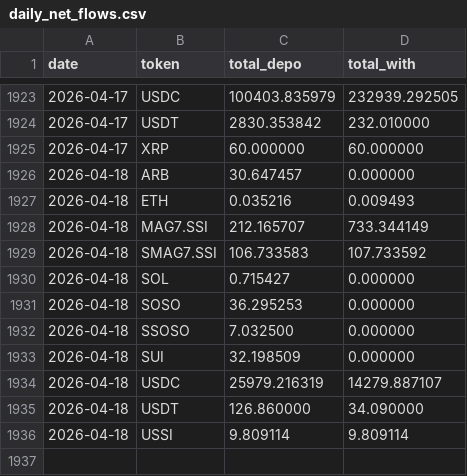
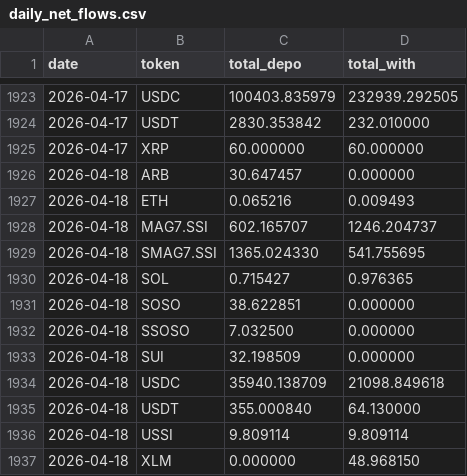
Before and after one commit to Eliasdegemu61/Fund-flow-sodex, a CSV file: daily_net_flows.csv, drawn as a sheet; only a part is shown, gaps mark what is left out.

Commit message:
Update Sodex data: Sat Apr 18 07:57:15 UTC 2026

```diff
--- a/daily_net_flows.csv
+++ b/daily_net_flows.csv
@@ -1926,11 +1926,12 @@ date,token,total_depo,total_with
 2026-04-18,ARB,30.647457,0.000000
-2026-04-18,ETH,0.035216,0.009493
-2026-04-18,MAG7.SSI,212.165707,733.344149
-2026-04-18,SMAG7.SSI,106.733583,107.733592
-2026-04-18,SOL,0.715427,0.000000
-2026-04-18,SOSO,36.295253,0.000000
+2026-04-18,ETH,0.065216,0.009493
+2026-04-18,MAG7.SSI,602.165707,1246.204737
+2026-04-18,SMAG7.SSI,1365.024330,541.755695
+2026-04-18,SOL,0.715427,0.976365
+2026-04-18,SOSO,38.622851,0.000000
 2026-04-18,SSOSO,7.032500,0.000000
 2026-04-18,SUI,32.198509,0.000000
-2026-04-18,USDC,25979.216319,14279.887107
-2026-04-18,USDT,126.860000,34.090000
+2026-04-18,USDC,35940.138709,21098.849618
+2026-04-18,USDT,355.000840,64.130000
 2026-04-18,USSI,9.809114,9.809114
+2026-04-18,XLM,0.000000,48.968150
```
Also changed, not shown: overall_sodex_totals.csv.
